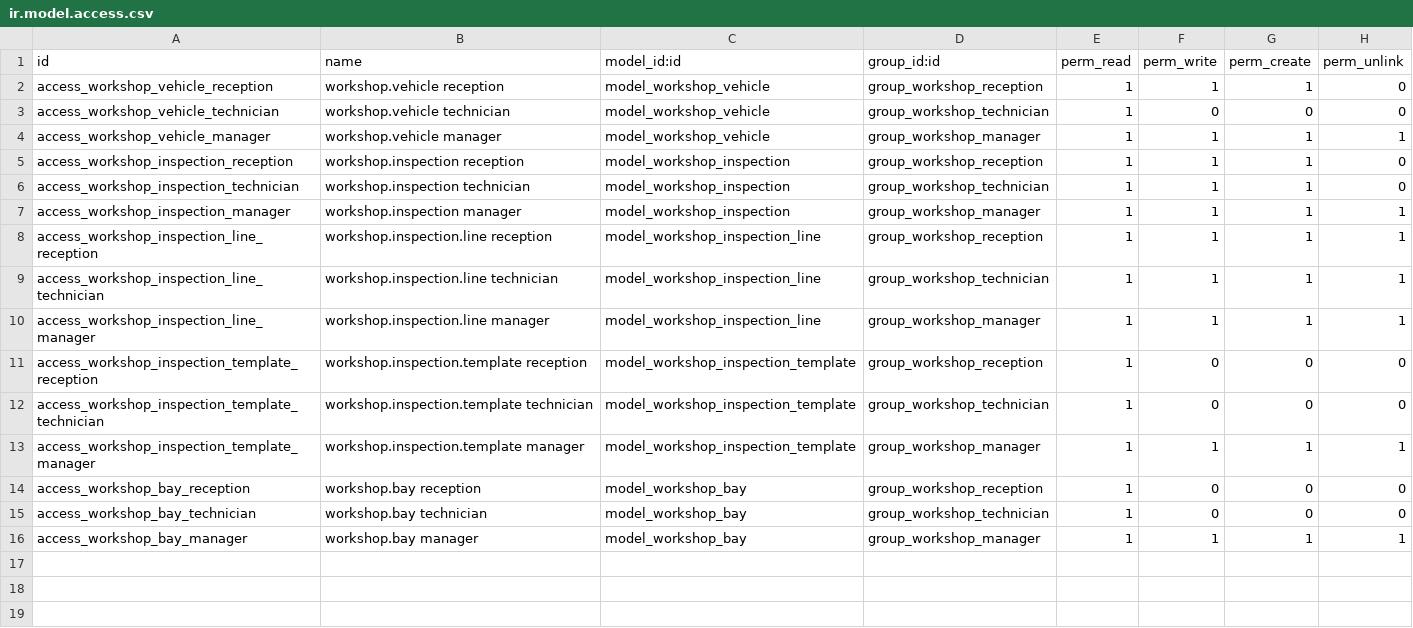
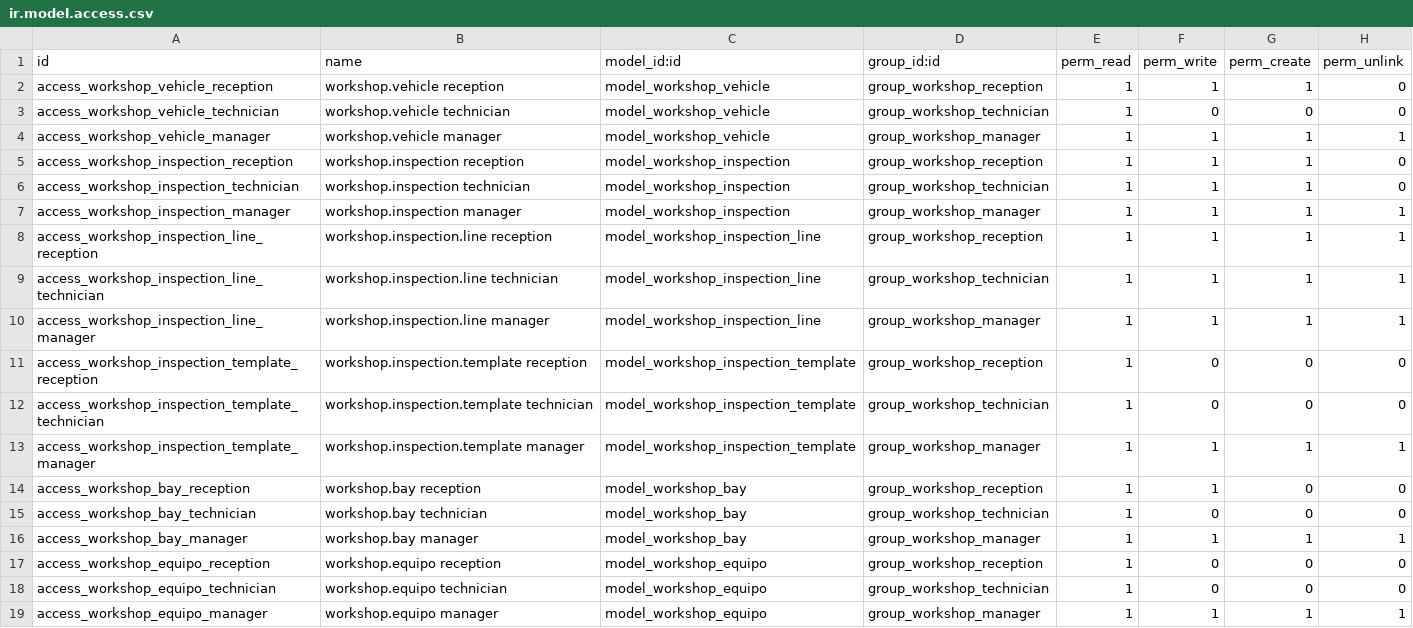
Before and after one commit to GuvensConsultora/camiletti_workshop, a CSV file: security/ir.model.access.csv, drawn as a sheet.

```diff
--- a/security/ir.model.access.csv
+++ b/security/ir.model.access.csv
@@ -13,4 +13,7 @@ access_workshop_inspection_template_technician,workshop.inspection.template tech
 access_workshop_inspection_template_manager,workshop.inspection.template manager,model_workshop_inspection_template,group_workshop_manager,1,1,1,1
-access_workshop_bay_reception,workshop.bay reception,model_workshop_bay,group_workshop_reception,1,0,0,0
+access_workshop_bay_reception,workshop.bay reception,model_workshop_bay,group_workshop_reception,1,1,0,0
 access_workshop_bay_technician,workshop.bay technician,model_workshop_bay,group_workshop_technician,1,0,0,0
 access_workshop_bay_manager,workshop.bay manager,model_workshop_bay,group_workshop_manager,1,1,1,1
+access_workshop_equipo_reception,workshop.equipo reception,model_workshop_equipo,group_workshop_reception,1,0,0,0
+access_workshop_equipo_technician,workshop.equipo technician,model_workshop_equipo,group_workshop_technician,1,0,0,0
+access_workshop_equipo_manager,workshop.equipo manager,model_workshop_equipo,group_workshop_manager,1,1,1,1
```
Also changed, not shown: 24 other files.
